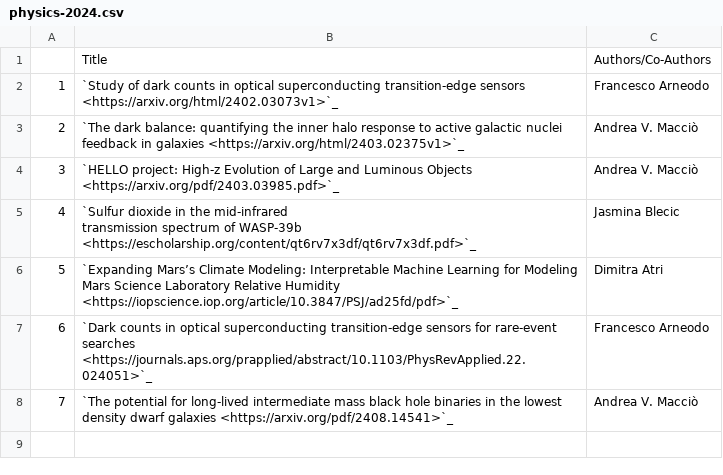
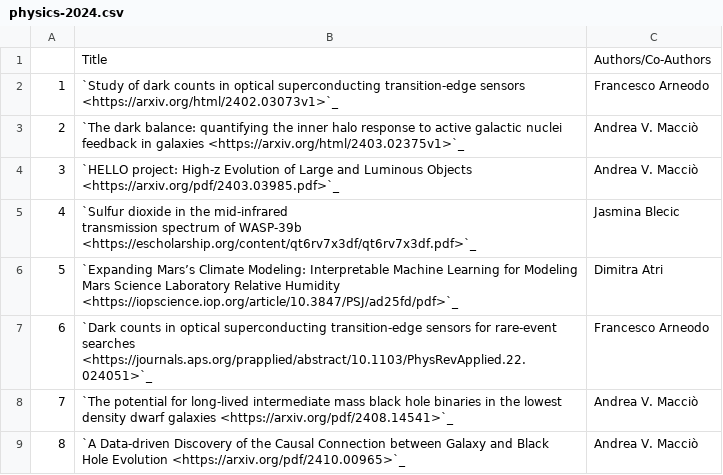
Before and after one commit to NYUAD-CRC/crc-docs, a CSV file: source/hpc/research/data/physics-2024.csv, drawn as a sheet.

```diff
--- a/source/hpc/research/data/physics-2024.csv
+++ b/source/hpc/research/data/physics-2024.csv
@@ -10 +10,2 @@ Mars Science Laboratory Relative Humidity <https://iopscience.iop.org/article/10
 7,`The potential for long-lived intermediate mass black hole binaries in the lowest density dwarf galaxies <https://arxiv.org/pdf/2408.14541>`_,Andrea V. Macciò
+8,`A Data-driven Discovery of the Causal Connection between Galaxy and Black Hole Evolution <https://arxiv.org/pdf/2410.00965>`_,Andrea V. Macciò
```
Also changed, not shown: source/hpc/research/data/engineering-2024.csv, 1 other file.
